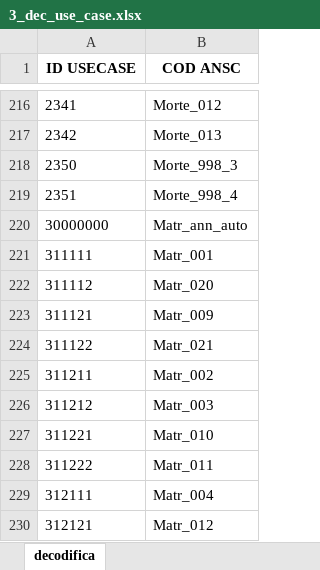
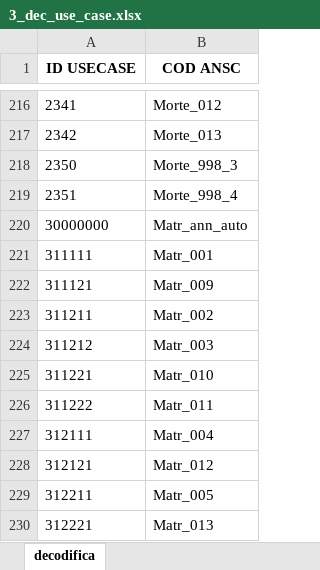
Before and after one commit to italia/ansc, an Excel workbook: docs/Mapping_casi_uso/3_dec_use_case.xlsx, sheet decodifica, drawn as a sheet; only a part is shown, gaps mark what is left out; the shorter side is filled out with more unchanged rows; values as stored, in another font and other column widths than the file's, no borders; the diff names each change by its address in the sheet, - before the commit and + after, or states it on an @@ line.

```diff
--- a/docs/Mapping_casi_uso/3_dec_use_case.xlsx (sheet decodifica)
+++ b/docs/Mapping_casi_uso/3_dec_use_case.xlsx (sheet decodifica)
-row 222: 311112 | Matr_020
-row 224: 311122 | Matr_021
```
Also changed, not shown: docs/Caratteristiche_servizi/Tracciato-Evento.xlsx, docs/Decodifiche/3_dec_use_case.xlsx, 13 other files.
